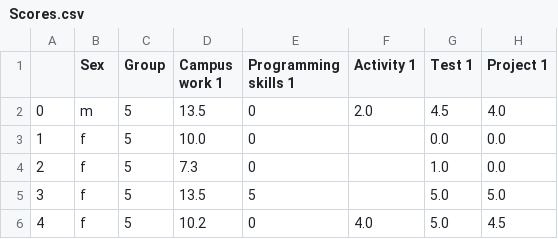
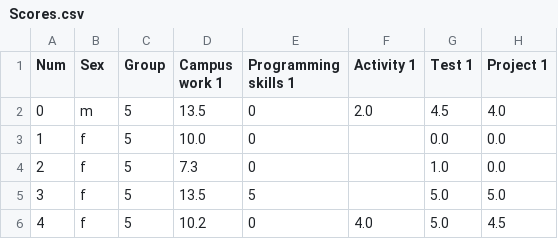
Before and after one commit to avladova/Student-performance-prediction, a CSV file: Scores.csv, drawn as a sheet; only a part is shown; the diff names each change by its address in the sheet, - before the commit and + after, or states it on an @@ line.

Commit message:
Scores.csv

```diff
--- a/Scores.csv
+++ b/Scores.csv
-A1: (empty)
+A1: Num
```
